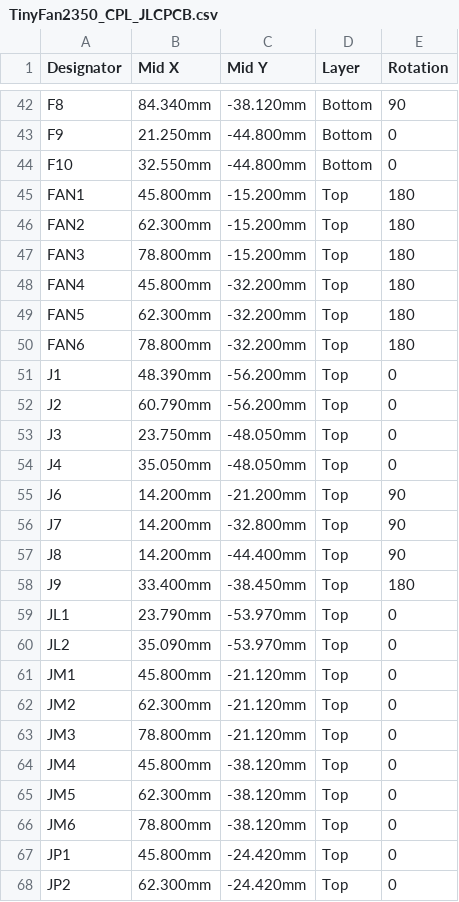
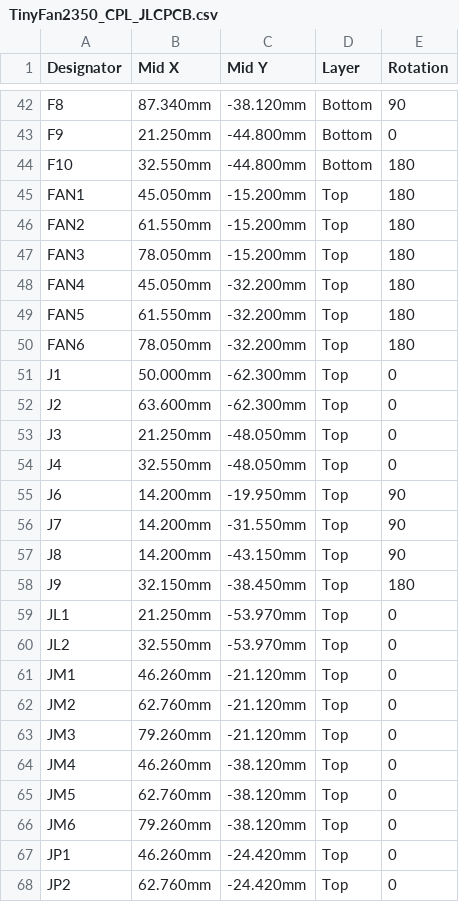
Before and after one commit to mokshmridul/TinyFan2350, a CSV file: hardware/fab/TinyFan2350_CPL_JLCPCB.csv, drawn as a sheet; only a part is shown, gaps mark what is left out; the diff covers the shown part only; the diff names each change by its address in the sheet, - before the commit and + after, or states it on an @@ line.

```diff
--- a/hardware/fab/TinyFan2350_CPL_JLCPCB.csv
+++ b/hardware/fab/TinyFan2350_CPL_JLCPCB.csv
-B42 (Mid X): 84.340mm
+B42 (Mid X): 87.340mm
-E44 (Rotation): 0
+E44 (Rotation): 180
-B45 (Mid X): 45.800mm
+B45 (Mid X): 45.050mm
-B46 (Mid X): 62.300mm
+B46 (Mid X): 61.550mm
-B47 (Mid X): 78.800mm
+B47 (Mid X): 78.050mm
-B48 (Mid X): 45.800mm
+B48 (Mid X): 45.050mm
-B49 (Mid X): 62.300mm
+B49 (Mid X): 61.550mm
-B50 (Mid X): 78.800mm
+B50 (Mid X): 78.050mm
-B51 (Mid X): 48.390mm
+B51 (Mid X): 50.000mm
-C51:C52 (Mid Y): -56.200mm
+C51:C52 (Mid Y): -62.300mm
-B52 (Mid X): 60.790mm
+B52 (Mid X): 63.600mm
-B53 (Mid X): 23.750mm
+B53 (Mid X): 21.250mm
-B54 (Mid X): 35.050mm
+B54 (Mid X): 32.550mm
-C55 (Mid Y): -21.200mm
+C55 (Mid Y): -19.950mm
-C56 (Mid Y): -32.800mm
+C56 (Mid Y): -31.550mm
-C57 (Mid Y): -44.400mm
+C57 (Mid Y): -43.150mm
-B58 (Mid X): 33.400mm
+B58 (Mid X): 32.150mm
-B59 (Mid X): 23.790mm
+B59 (Mid X): 21.250mm
-B60 (Mid X): 35.090mm
+B60 (Mid X): 32.550mm
-B61 (Mid X): 45.800mm
+B61 (Mid X): 46.260mm
-B62 (Mid X): 62.300mm
+B62 (Mid X): 62.760mm
-B63 (Mid X): 78.800mm
+B63 (Mid X): 79.260mm
-B64 (Mid X): 45.800mm
+B64 (Mid X): 46.260mm
-B65 (Mid X): 62.300mm
+B65 (Mid X): 62.760mm
-B66 (Mid X): 78.800mm
+B66 (Mid X): 79.260mm
-B67 (Mid X): 45.800mm
+B67 (Mid X): 46.260mm
-B68 (Mid X): 62.300mm
+B68 (Mid X): 62.760mm
```
Also changed, not shown: 111 edited cells elsewhere in this file, hardware/fab/TinyFan2350-pos.csv, 36 other files.
